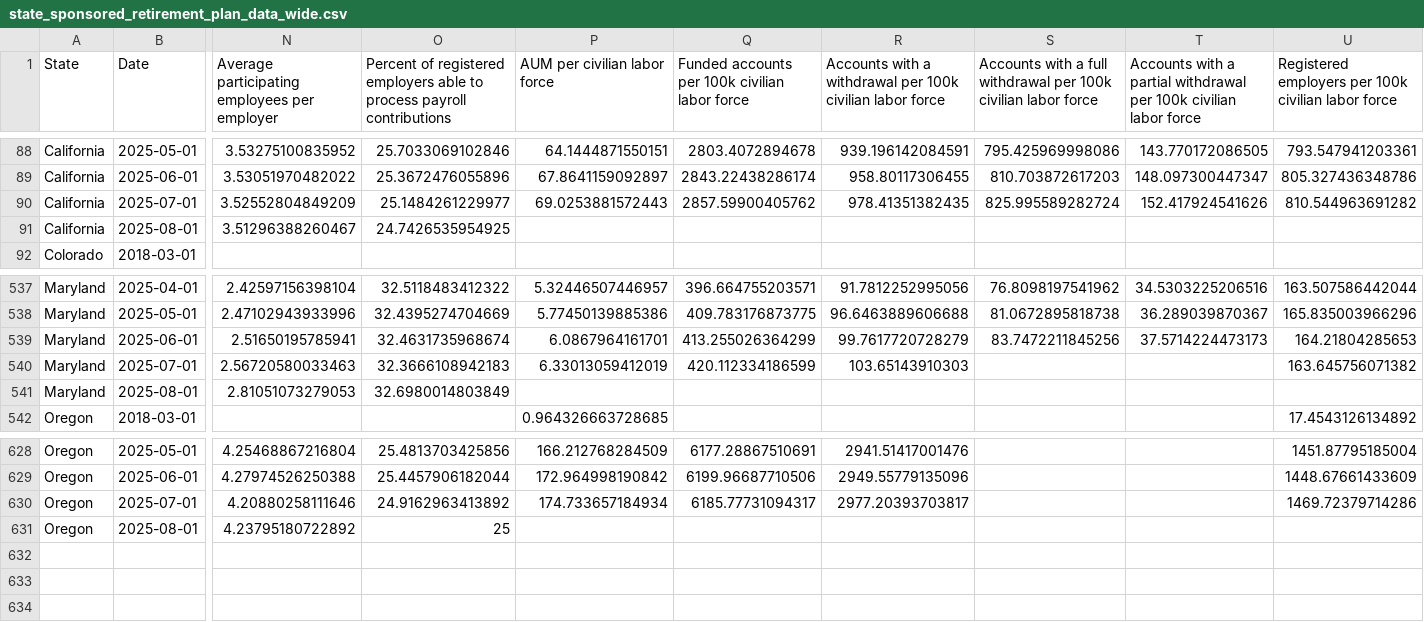
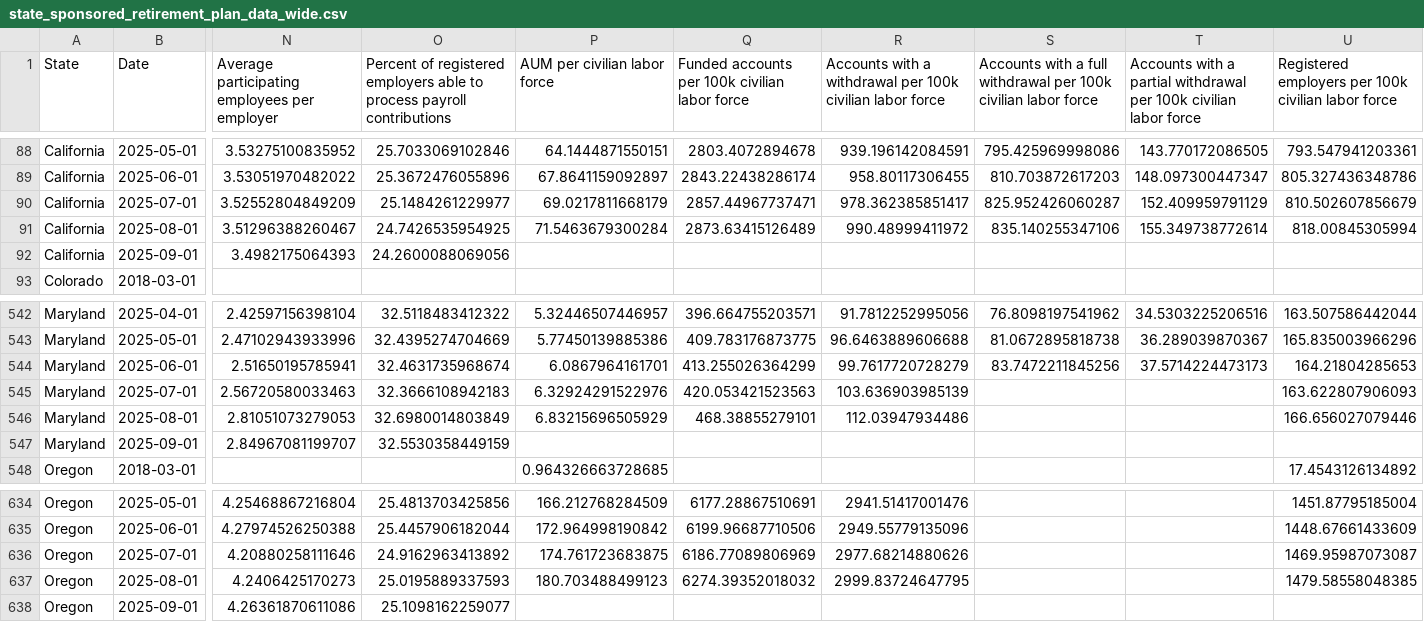
Before and after one commit to Maryland-State-Innovation-Team/Maryland-State-Innovation-Team.github.io, a CSV file: mdsaves/dash/state_sponsored_retirement_plan_data_wide.csv, drawn as a sheet; only a part is shown, gaps mark what is left out; removed rows and columns are numbered as before the commit, all else as after; rows hold the shown columns only; the diff covers the shown part only; the diff names each change by its address in the sheet, - before the commit and + after, or states it on an @@ line.

Commit message:
Update dashboard for Sept

```diff
--- a/mdsaves/dash/state_sponsored_retirement_plan_data_wide.csv
+++ b/mdsaves/dash/state_sponsored_retirement_plan_data_wide.csv
-P90 (AUM per civilian labor force): 69.0253881572443
+P90 (AUM per civilian labor force): 69.0217811668179
-Q90: 2857.59900405762
+Q90: 2857.44967737471
-R90: 978.41351382435
+R90: 978.362385851417
-S90: 825.995589282724
+S90: 825.952426060287
-T90: 152.417924541626
+T90: 152.409959791129
-U90: 810.544963691282
+U90: 810.502607856679
-P91 (AUM per civilian labor force): (empty)
+P91 (AUM per civilian labor force): 71.5463679300284
-Q91: (empty)
+Q91: 2873.63415126489
-R91: (empty)
+R91: 990.48999411972
-S91: (empty)
+S91: 835.140255347106
-T91: (empty)
+T91: 155.349738772614
-U91: (empty)
+U91: 818.00845305994
+row 92: California | 2025-09-01 | 3.4982175064393 | 24.2600088069056
-P545 (AUM per civilian labor force): 6.33013059412019
+P545 (AUM per civilian labor force): 6.32924291522976
-Q545: 420.112334186599
+Q545: 420.053421523563
-R545: 103.65143910303
+R545: 103.636903985139
-U545: 163.645756071382
+U545: 163.622807906093
-P546 (AUM per civilian labor force): (empty)
+P546 (AUM per civilian labor force): 6.83215696505929
-Q546: (empty)
+Q546: 468.38855279101
-R546: (empty)
+R546: 112.03947934486
-U546: (empty)
+U546: 166.656027079446
+row 547: Maryland | 2025-09-01 | 2.84967081199707 | 32.5530358449159
-P636 (AUM per civilian labor force): 174.733657184934
+P636 (AUM per civilian labor force): 174.761723683875
-Q636: 6185.77731094317
+Q636: 6186.77089806969
-R636: 2977.20393703817
+R636: 2977.68214880626
-U636: 1469.72379714286
+U636: 1469.95987073087
-row 631: Oregon | 2025-08-01 | 4.23795180722892 | 25
+row 637: Oregon | 2025-08-01 | 4.2406425170273 | 25.0195889337593 | 180.703488499123 | 6274.39352018032 | 2999.83724647795 |  |  | 1479.58558048385
+row 638: Oregon | 2025-09-01 | 4.26361870611086 | 25.1098162259077
```
Also changed, not shown: 4 added rows and 36 edited cells elsewhere in this file.
